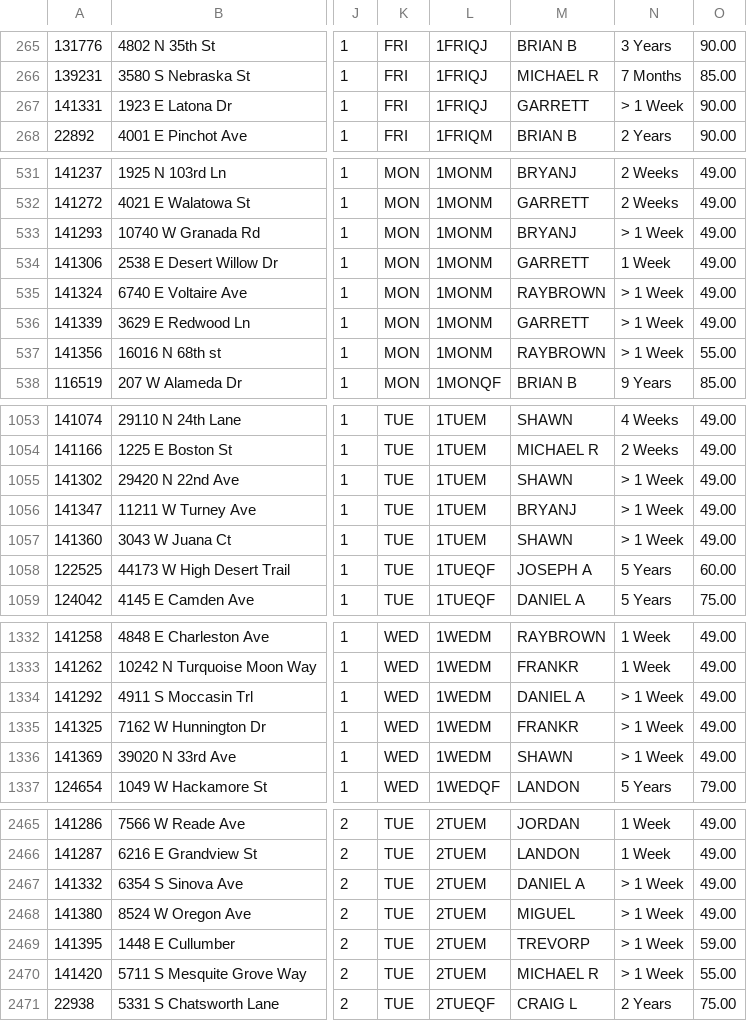
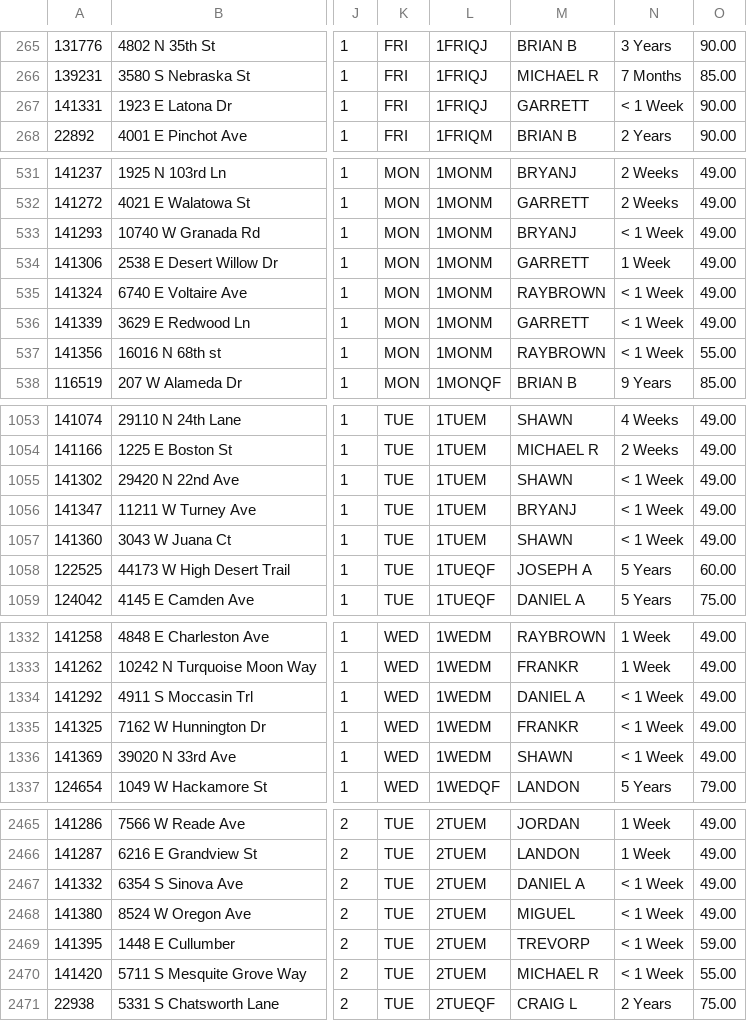
Before and after one commit to RjHuffaker/RjHuffaker.github.io, a CSV file: residential.csv, drawn as a sheet; only a part is shown, gaps mark what is left out; the diff covers the shown part only; the diff names each change by its address in the sheet, - before the commit and + after, or states it on an @@ line.

```diff
--- a/residential.csv
+++ b/residential.csv
-N267: > 1 Week
+N267: < 1 Week
-N533: > 1 Week
+N533: < 1 Week
-N535:N537: > 1 Week
+N535:N537: < 1 Week
-N1055:N1057: > 1 Week
+N1055:N1057: < 1 Week
-N1334:N1336: > 1 Week
+N1334:N1336: < 1 Week
-N2467:N2470: > 1 Week
+N2467:N2470: < 1 Week
```
Also changed, not shown: 64 edited cells elsewhere in this file.
